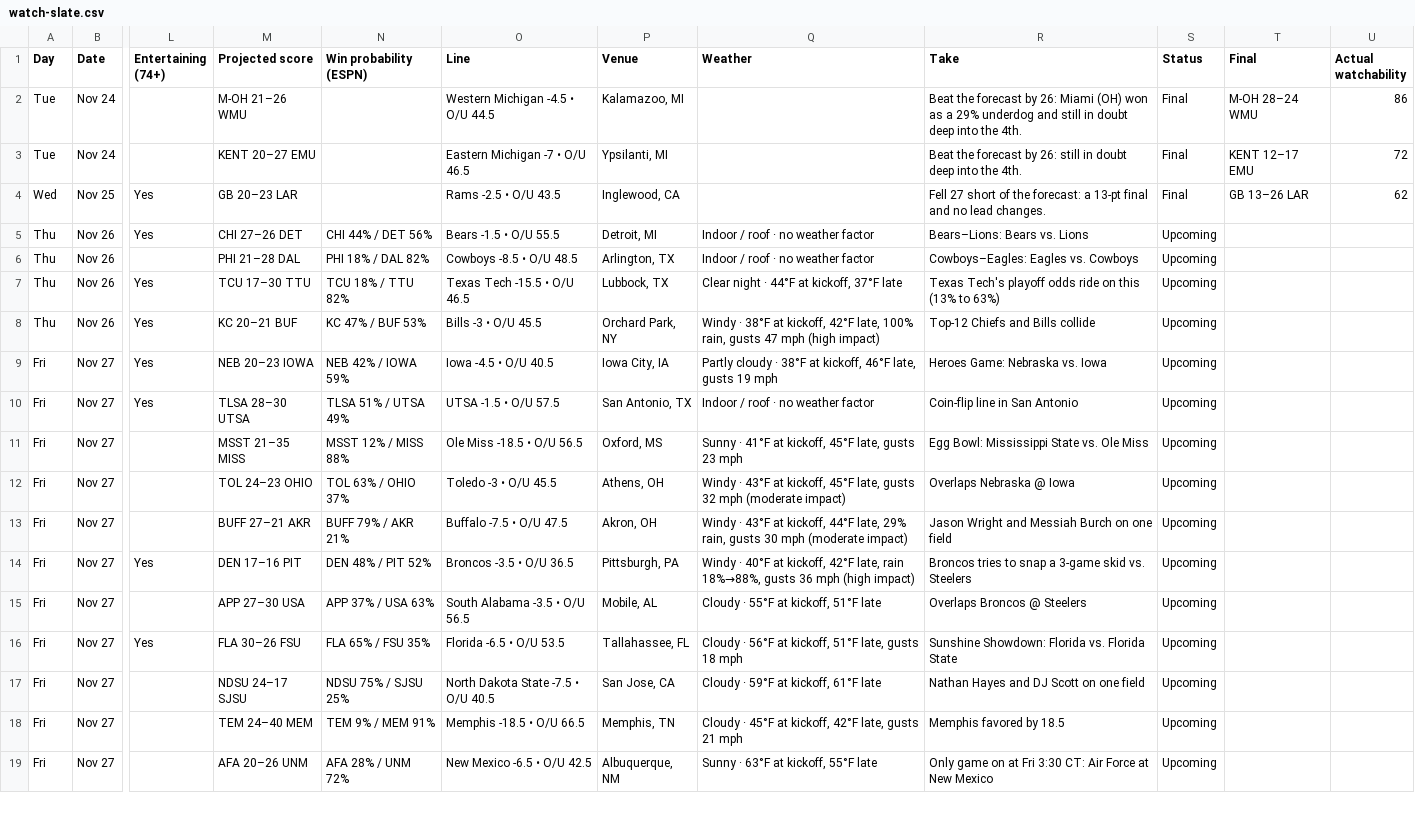
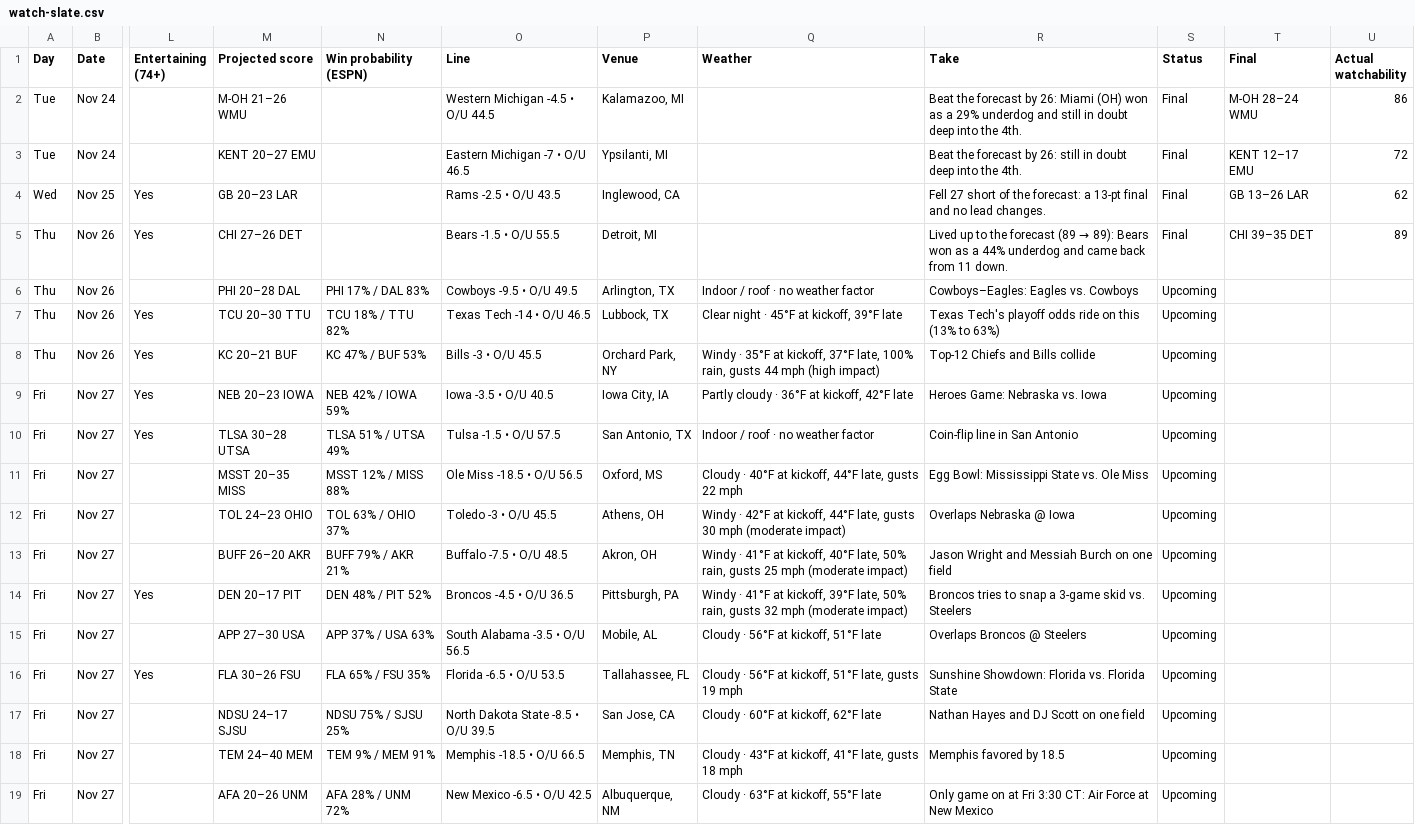
Before and after one commit to denegrijustin/football-watchability, a CSV file: public/exports/watch-slate.csv, drawn as a sheet; only a part is shown, gaps mark what is left out; the diff covers the shown part only; the diff names each change by its address in the sheet, - before the commit and + after, or states it on an @@ line.

```diff
--- a/public/exports/watch-slate.csv
+++ b/public/exports/watch-slate.csv
-N5 (Win probability (ESPN)): CHI 44% / DET 56%
+N5 (Win probability (ESPN)): (empty)
-Q5 (Weather): Indoor / roof · no weather factor
+Q5 (Weather): (empty)
@@ R5 (Take): Bears–Lions: Bears vs. Lions → Lived up to the forecast (89 → 89): Bears won as a 44% underdog and came back from 11 down. @@
-S5 (Status): Upcoming
+S5 (Status): Final
-T5 (Final): (empty)
+T5 (Final): CHI 39–35 DET
-U5 (Actual watchability): (empty)
+U5 (Actual watchability): 89
-M6 (Projected score): PHI 21–28 DAL
+M6 (Projected score): PHI 20–28 DAL
-N6 (Win probability (ESPN)): PHI 18% / DAL 82%
+N6 (Win probability (ESPN)): PHI 17% / DAL 83%
-O6 (Line): Cowboys -8.5 • O/U 48.5
+O6 (Line): Cowboys -9.5 • O/U 49.5
-M7 (Projected score): TCU 17–30 TTU
+M7 (Projected score): TCU 20–30 TTU
-O7 (Line): Texas Tech -15.5 • O/U 46.5
+O7 (Line): Texas Tech -14 • O/U 46.5
-Q7 (Weather): Clear night · 44°F at kickoff, 37°F late
+Q7 (Weather): Clear night · 45°F at kickoff, 39°F late
-Q8 (Weather): Windy · 38°F at kickoff, 42°F late, 100% rain, gusts 47 mph (high…
+Q8 (Weather): Windy · 35°F at kickoff, 37°F late, 100% rain, gusts 44 mph (high…
-O9 (Line): Iowa -4.5 • O/U 40.5
+O9 (Line): Iowa -3.5 • O/U 40.5
-Q9 (Weather): …cloudy · 38°F at kickoff, 46°F late, gusts 19 mph
+Q9 (Weather): …cloudy · 36°F at kickoff, 42°F late
-M10 (Projected score): TLSA 28–30 UTSA
+M10 (Projected score): TLSA 30–28 UTSA
-O10 (Line): UTSA -1.5 • O/U 57.5
+O10 (Line): Tulsa -1.5 • O/U 57.5
-M11 (Projected score): MSST 21–35 MISS
+M11 (Projected score): MSST 20–35 MISS
-Q11 (Weather): Sunny · 41°F at kickoff, 45°F late, gusts 23 mph
+Q11 (Weather): Cloudy · 40°F at kickoff, 44°F late, gusts 22 mph
-Q12 (Weather): Windy · 43°F at kickoff, 45°F late, gusts 32 mph (moderate…
+Q12 (Weather): Windy · 42°F at kickoff, 44°F late, gusts 30 mph (moderate…
-M13 (Projected score): BUFF 27–21 AKR
+M13 (Projected score): BUFF 26–20 AKR
-O13 (Line): Buffalo -7.5 • O/U 47.5
+O13 (Line): Buffalo -7.5 • O/U 48.5
-Q13 (Weather): Windy · 43°F at kickoff, 44°F late, 29% rain, gusts 30 mph (moderate…
+Q13 (Weather): Windy · 41°F at kickoff, 40°F late, 50% rain, gusts 25 mph (moderate…
-M14 (Projected score): DEN 17–16 PIT
+M14 (Projected score): DEN 20–17 PIT
-O14 (Line): Broncos -3.5 • O/U 36.5
+O14 (Line): Broncos -4.5 • O/U 36.5
-Q14 (Weather): Windy · 40°F at kickoff, 42°F late, rain 18%→88%, gusts 36 mph (high impact)
+Q14 (Weather): Windy · 41°F at kickoff, 39°F late, 50% rain, gusts 32 mph (moderate impact)
-Q15 (Weather): Cloudy · 55°F at kickoff, 51°F late
+Q15 (Weather): Cloudy · 56°F at kickoff, 51°F late
-Q16 (Weather): …late, gusts 18 mph
+Q16 (Weather): …late, gusts 19 mph
-O17 (Line): North Dakota State -7.5 • O/U 40.5
+O17 (Line): North Dakota State -8.5 • O/U 39.5
-Q17 (Weather): Cloudy · 59°F at kickoff, 61°F late
+Q17 (Weather): Cloudy · 60°F at kickoff, 62°F late
-Q18 (Weather): Cloudy · 45°F at kickoff, 42°F late, gusts 21 mph
+Q18 (Weather): Cloudy · 43°F at kickoff, 41°F late, gusts 18 mph
-Q19 (Weather): Sunny · 63°F at kickoff, 55°F late
+Q19 (Weather): Cloudy · 63°F at kickoff, 55°F late
```
Also changed, not shown: 94 edited cells elsewhere in this file, 17 other files.
